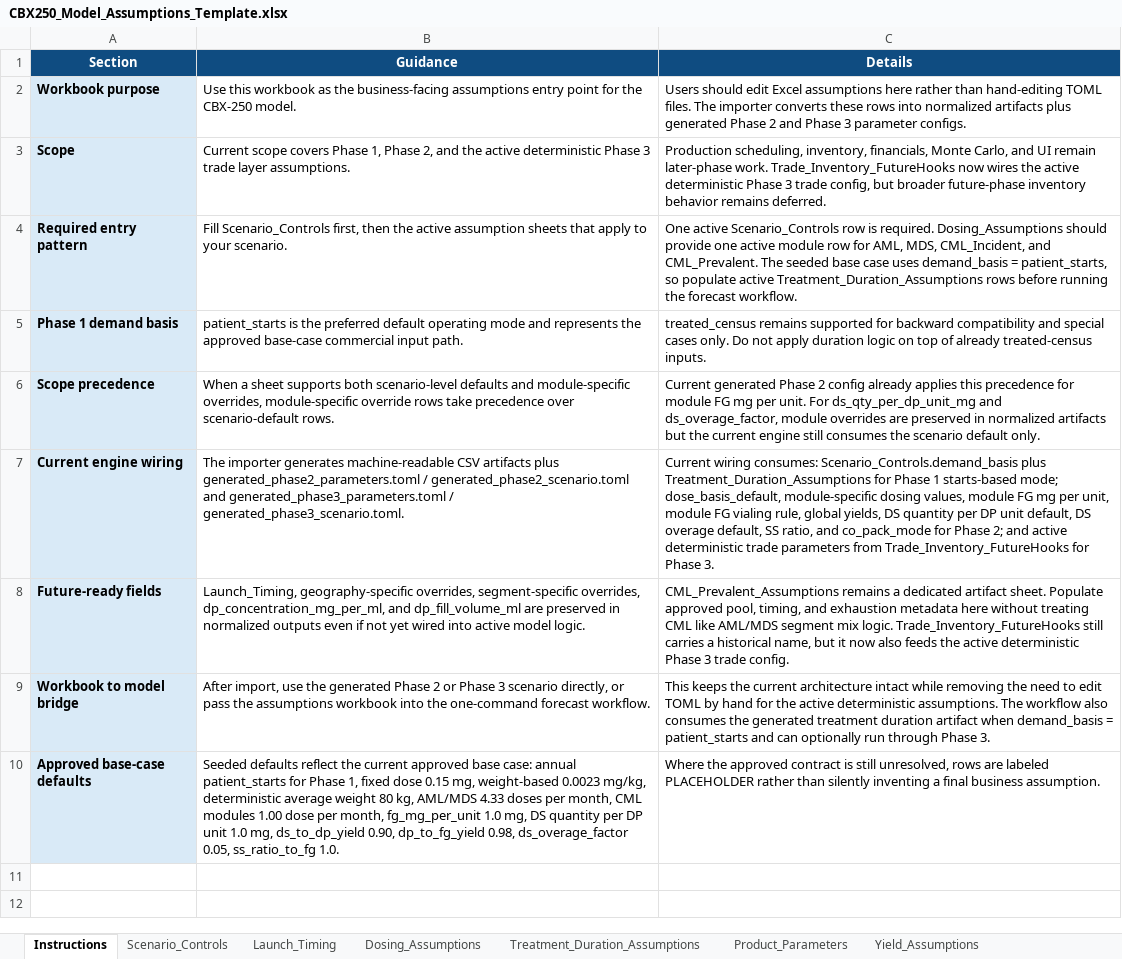
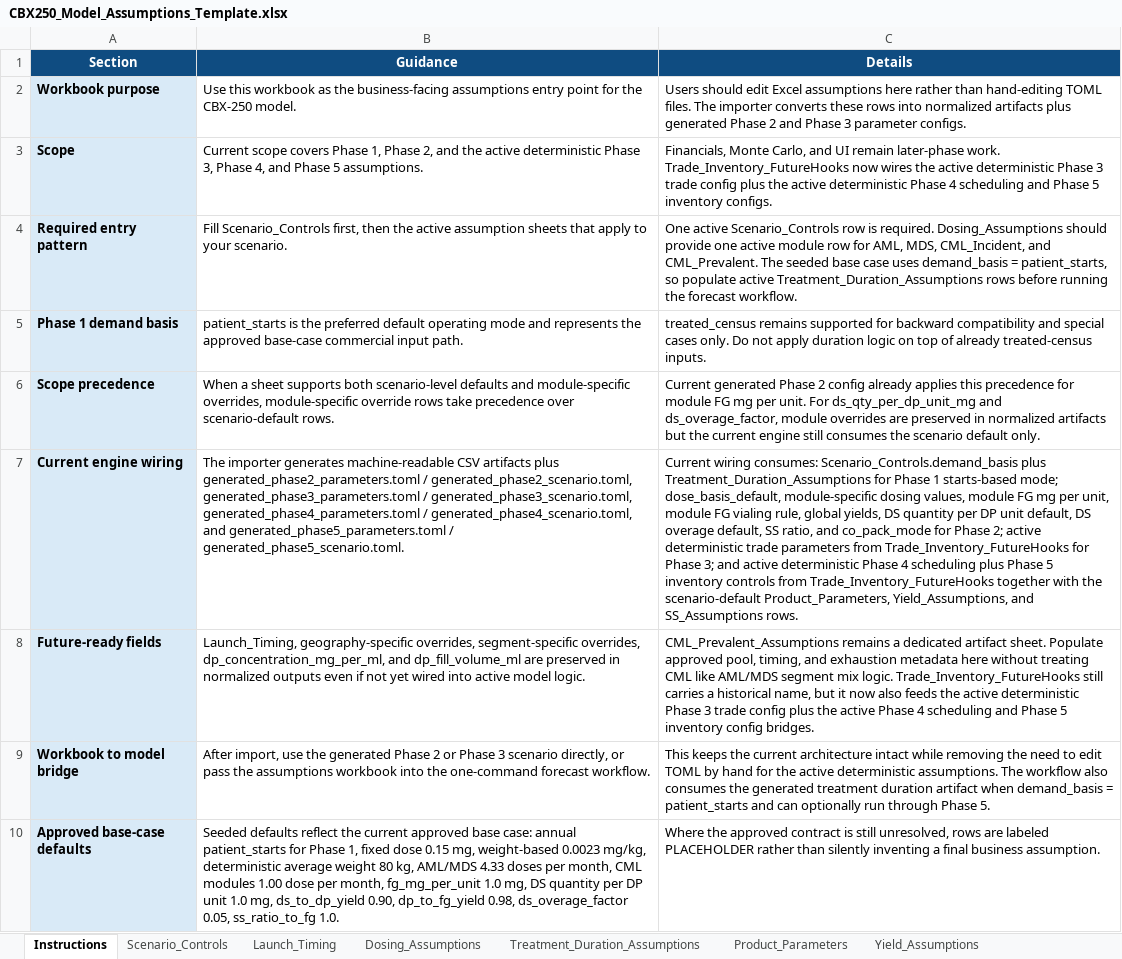
Before and after one commit to kevinchoxyz/Commercial-Demand-ChatGPT, an Excel workbook: templates/CBX250_Model_Assumptions_Template.xlsx, sheet Instructions, drawn as a sheet; values as stored, in another font and other column widths than the file's, no borders; the diff names each change by its address in the sheet, - before the commit and + after, or states it on an @@ line.

Commit message:
Wire Phase 4 and Phase 5 assumptions into workbook and workflow

```diff
--- a/templates/CBX250_Model_Assumptions_Template.xlsx (sheet Instructions)
+++ b/templates/CBX250_Model_Assumptions_Template.xlsx (sheet Instructions)
-B3 (Guidance): …deterministic Phase 3 trade layer assumptions.
+B3 (Guidance): …deterministic Phase 3, Phase 4, and Phase 5 assumptions.
-C3 (Details): Production scheduling, inventory, financials, Monte Carlo, and UI remain later-phase work. Trade_Inventory_FutureHooks now wires the active deterministic Phase 3 trade config, but broader future-phase inventory behavior remains deferred.
+C3 (Details): Financials, Monte Carlo, and UI remain later-phase work. Trade_Inventory_FutureHooks now wires the active deterministic Phase 3 trade config plus the active deterministic Phase 4 scheduling and Phase 5 inventory configs.
-B7 (Guidance): …generated_phase2_parameters.toml / generated_phase2_scenario.toml and generated_phase3_parameters.toml / generated_phase3_scenario.toml.
+B7 (Guidance): …generated_phase2_parameters.toml / generated_phase2_scenario.toml, generated_phase3_parameters.toml / generated_phase3_scenario.toml, generated_phase4_parameters.toml / generated_phase4_scenario.toml, and generated_phase5_parameters.toml / generated_phase5_scenario.toml.
-C7 (Details): …Phase 2; and active deterministic trade parameters from Trade_Inventory_FutureHooks for Phase 3.
+C7 (Details): …Phase 2; active deterministic trade parameters from Trade_Inventory_FutureHooks for Phase 3; and active deterministic Phase 4 scheduling plus Phase 5 inventory controls from Trade_Inventory_FutureHooks together with the scenario-default Product_Parameters, Yield_Assumptions, and SS_Assumptions rows.
-C8 (Details): …3 trade config.
+C8 (Details): …3 trade config plus the active Phase 4 scheduling and Phase 5 inventory config bridges.
-C9 (Details): …through Phase 3.
+C9 (Details): …through Phase 5.
```
Also changed, not shown: sheet Trade_Inventory_FutureHooks, 9 other files.
